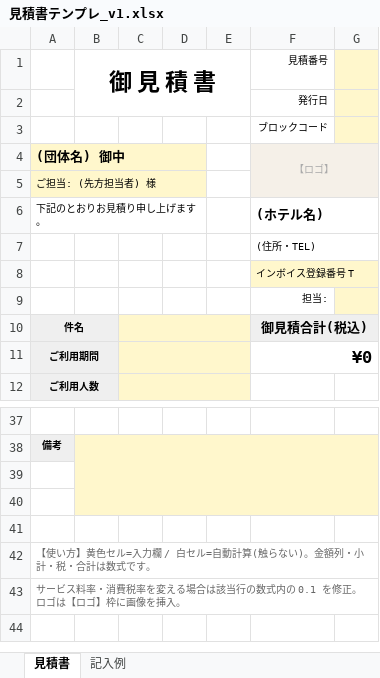
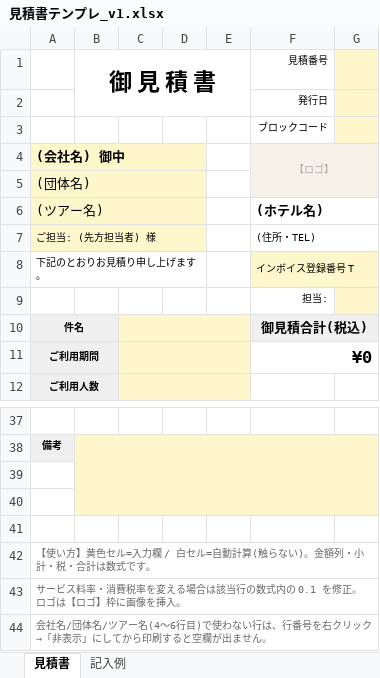
Before and after one commit to sho-cominc/arai-kb, an Excel workbook: templates/見積書テンプレ_v1.xlsx, sheet 見積書, drawn as a sheet; only a part is shown, gaps mark what is left out; values as stored, in another font and other column widths than the file's, no borders; the diff names each change by its address in the sheet, - before the commit and + after, or states it on an @@ line.

```diff
--- a/templates/見積書テンプレ_v1.xlsx (sheet 見積書)
+++ b/templates/見積書テンプレ_v1.xlsx (sheet 見積書)
@@ column A renumbered between rows 4 and 8 @@
@@ A5:A6 text size: larger @@
-A6:D7 fill: none
+A6:D7 fill: #FFF7CC
+A7:D7 merged
+A8:D8 merged
+row 44: 会社名/団体名/ツアー名(4〜6行目)で使わない行は、行番号を右クリック→「非表示」にしてから印刷すると空欄が出ません。
```
Also changed, not shown: sheet 記入例, 2 other files.
